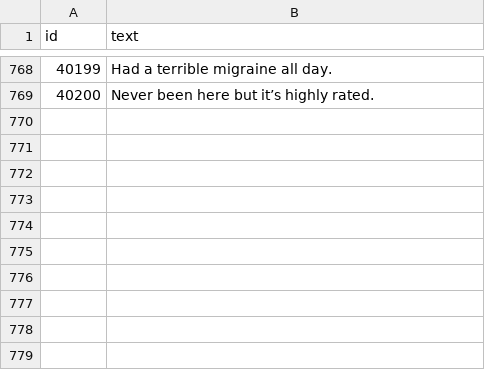
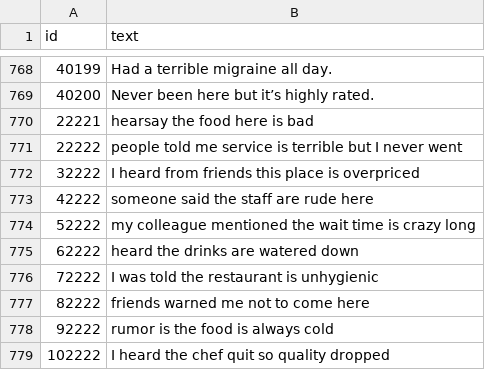
Before and after one commit to alsonsim/Syntax-Squad, a CSV file: review-filter/data/processed/unlabeled.csv, drawn as a sheet; only a part is shown, gaps mark what is left out; the diff names each change by its address in the sheet, - before the commit and + after, or states it on an @@ line.

```diff
--- a/review-filter/data/processed/unlabeled.csv
+++ b/review-filter/data/processed/unlabeled.csv
+row 770: 22221 | hearsay the food here is bad
+row 771: 22222 | people told me service is terrible but I never went
+row 772: 32222 | I heard from friends this place is overpriced
+row 773: 42222 | someone said the staff are rude here
+row 774: 52222 | my colleague mentioned the wait time is crazy long
+row 775: 62222 | heard the drinks are watered down
+row 776: 72222 | I was told the restaurant is unhygienic
+row 777: 82222 | friends warned me not to come here
+row 778: 92222 | rumor is the food is always cold
+row 779: 102222 | I heard the chef quit so quality dropped
```
Also changed, not shown: review-filter/data/processed/cleaned.csv, review-filter/data/processed/to_label.csv, 10 other files.
